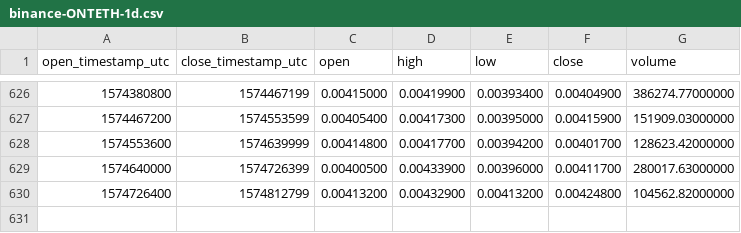
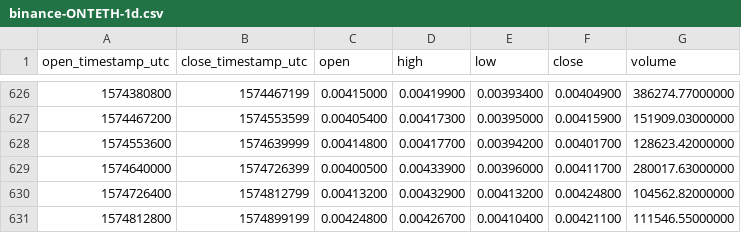
Before and after one commit to cryptobigbro/binance-ONTETH, a CSV file: binance-ONTETH-1d.csv, drawn as a sheet; only a part is shown, gaps mark what is left out.

Commit message:
Update OHLCV data.

```diff
--- a/binance-ONTETH-1d.csv
+++ b/binance-ONTETH-1d.csv
@@ -630 +630,2 @@ open_timestamp_utc,close_timestamp_utc,open,high,low,close,volume
 1574726400,1574812799,0.00413200,0.00432900,0.00413200,0.00424800,104562.82000000
+1574812800,1574899199,0.00424800,0.00426700,0.00410400,0.00421100,111546.55000000
```
Also changed, not shown: binance-ONTETH-1w.csv, 1 other file.
